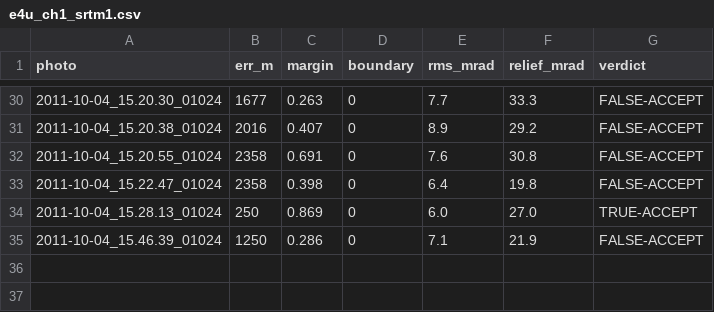
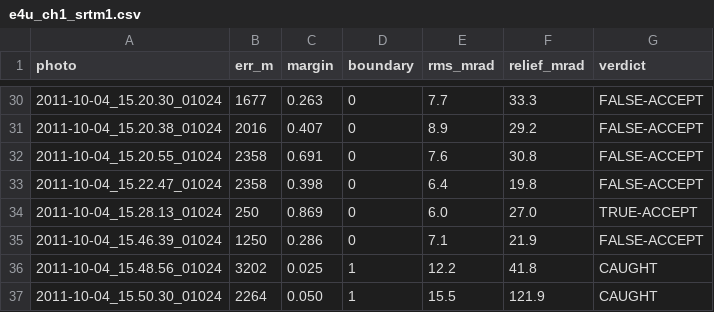
Before and after one commit to gyillikci/horizonator, a CSV file: experiments/out/e4u_ch1_srtm1.csv, drawn as a sheet; only a part is shown, gaps mark what is left out; the diff names each change by its address in the sheet, - before the commit and + after, or states it on an @@ line.

```diff
--- a/experiments/out/e4u_ch1_srtm1.csv
+++ b/experiments/out/e4u_ch1_srtm1.csv
+row 36: 2011-10-04_15.48.56_01024 | 3202 | 0.025 | 1 | 12.2 | 41.8 | CAUGHT
+row 37: 2011-10-04_15.50.30_01024 | 2264 | 0.050 | 1 | 15.5 | 121.9 | CAUGHT
```
Also changed, not shown: experiments/out/e4u_ch1_best.csv, 2 other files.
